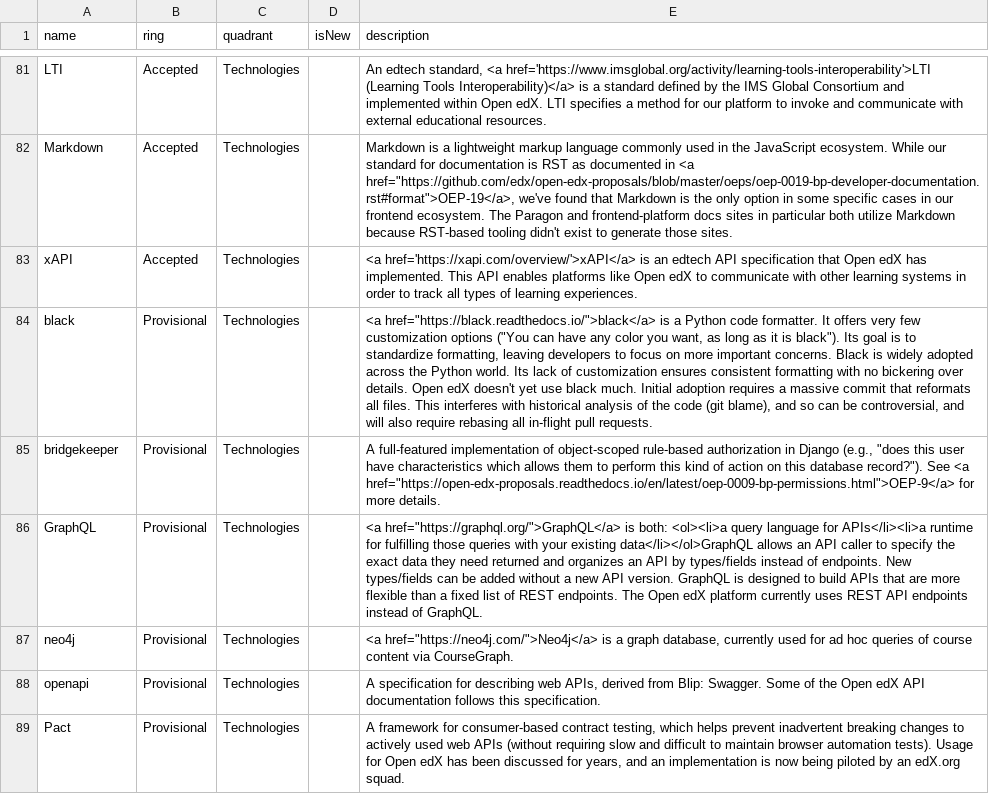
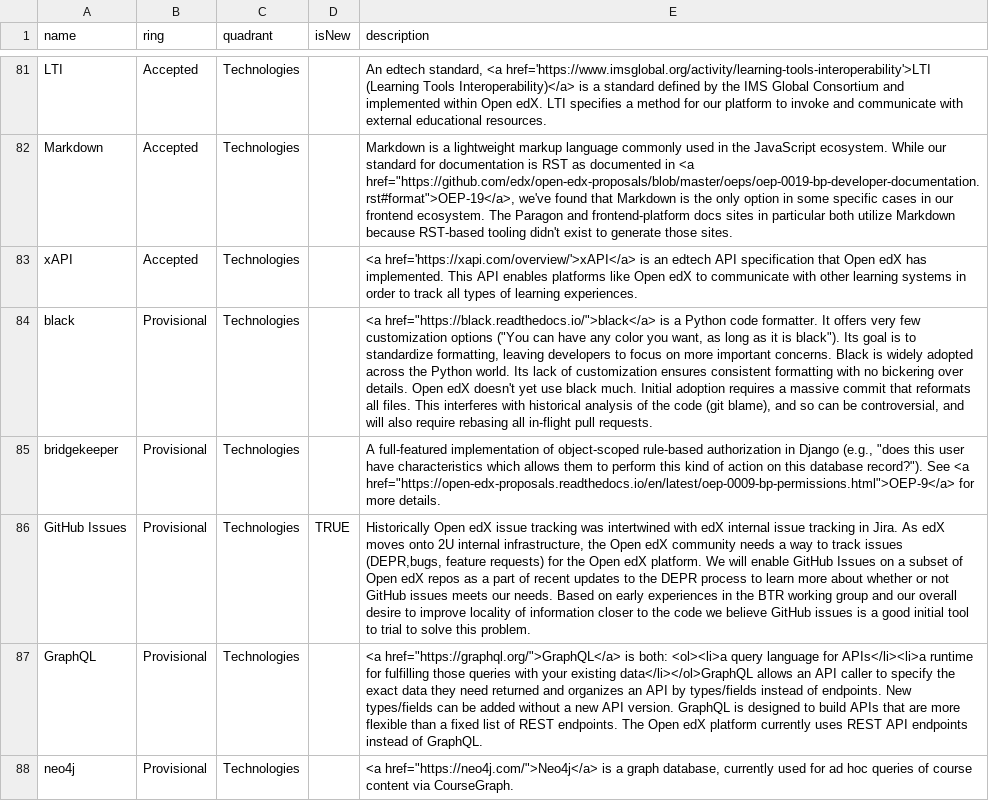
Before and after one commit to openedx-unsupported/openedx-tech-radar, a CSV file: open-edx-primary-radar.csv, drawn as a sheet; only a part is shown, gaps mark what is left out; the shorter side is filled out with more unchanged rows; the diff names each change by its address in the sheet, - before the commit and + after, or states it on an @@ line.

Commit message:
Deploying to gh-pages from @ openedx/openedx-tech-radar@3bcd0c7e97b0c83c8d310b4b29956a24dec47d5a 🚀

```diff
--- a/open-edx-primary-radar.csv
+++ b/open-edx-primary-radar.csv
+row 86: GitHub Issues | Provisional | Technologies | TRUE | Historically Open edX issue tracking was intertwined with edX internal issue tracking in Jira. As edX moves onto 2U internal infrastructure, the Open edX community needs a way to track issues (DEPR,bugs, feature requests) for the Open edX platform. We will enable GitHub Issues on a subset of Open edX repos as a part of recent updates to the DEPR process to learn more about whether or not GitHub issues meets our needs. Based on early experiences in the BTR working group and our overall desire to improve locality of information closer to the code we believe GitHub issues is a good initial tool to trial to solve this problem.
```
